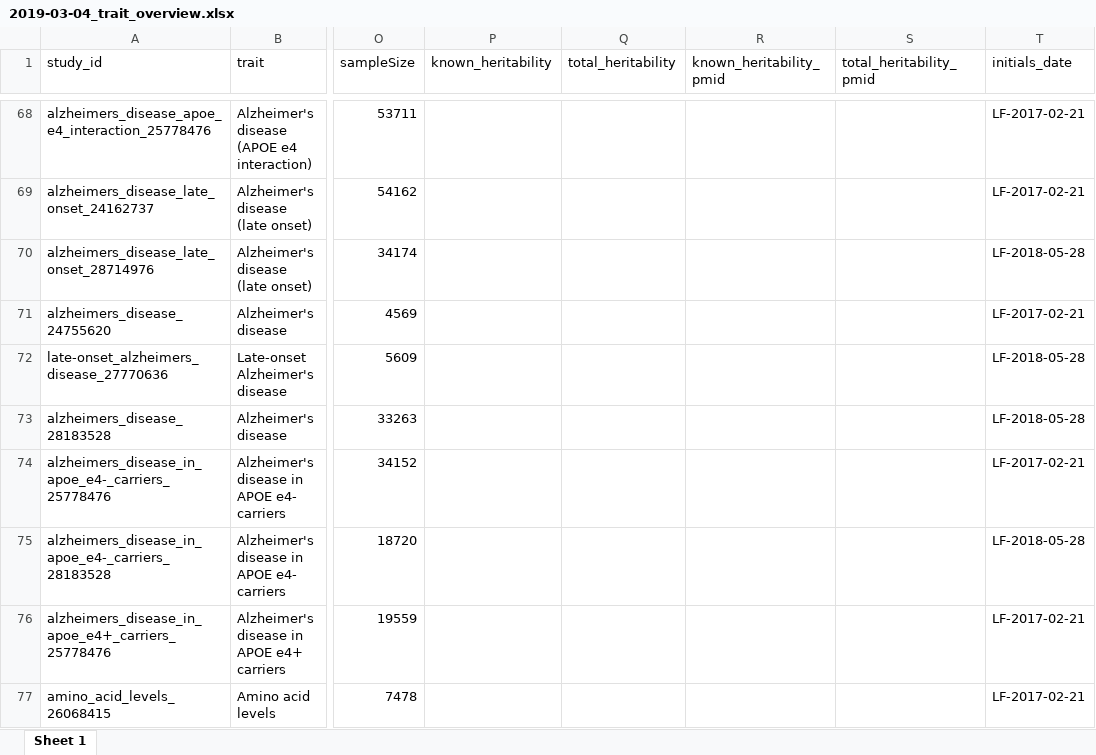
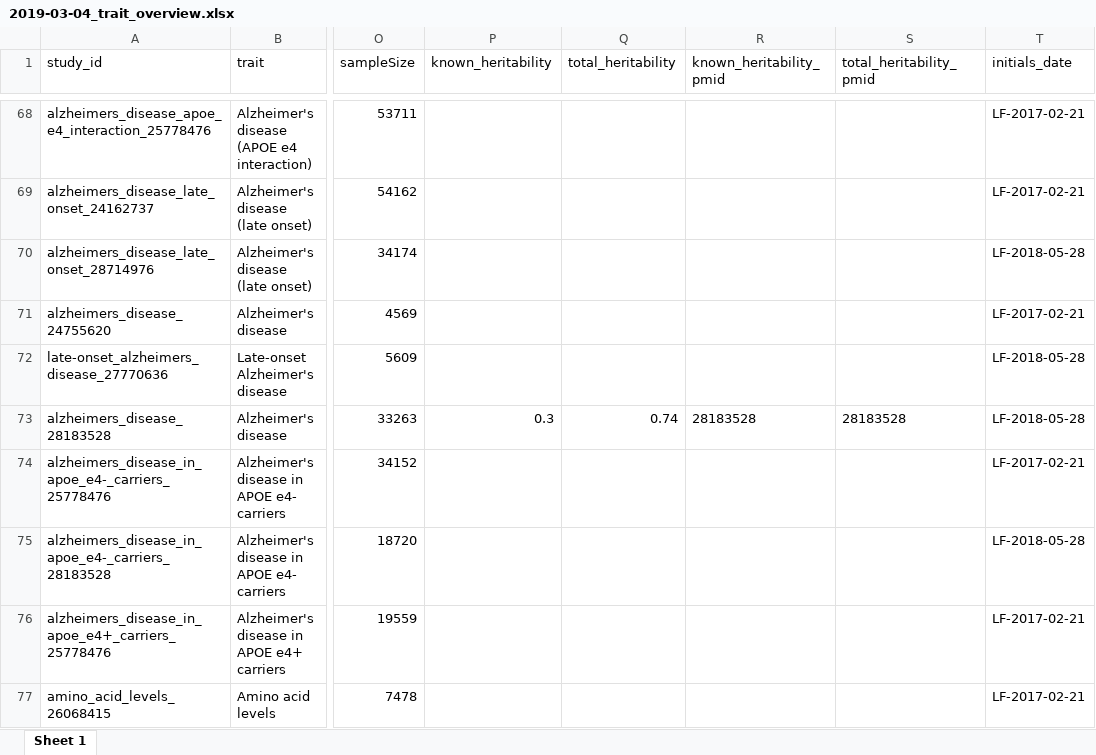
Before and after one commit to helpmetheshadowpeoplearestealingmystuff/impute-me, an Excel workbook: intelligence/2019-03-04_trait_overview.xlsx, sheet Sheet 1, drawn as a sheet; only a part is shown, gaps mark what is left out; values as stored, in another font and other column widths than the file's, no borders; the diff covers the shown part only; the diff names each change by its address in the sheet, - before the commit and + after, or states it on an @@ line.

```diff
--- a/intelligence/2019-03-04_trait_overview.xlsx (sheet Sheet 1)
+++ b/intelligence/2019-03-04_trait_overview.xlsx (sheet Sheet 1)
-P73 (known_heritability): (empty)
+P73 (known_heritability): 0.3
-Q73 (total_heritability): (empty)
+Q73 (total_heritability): 0.74
-R73 (known_heritability_pmid): (empty)
+R73 (known_heritability_pmid): 28183528
-S73 (total_heritability_pmid): (empty)
+S73 (total_heritability_pmid): 28183528
```
Also changed, not shown: 150 edited cells elsewhere in this sheet, AllDiseases/2019-03-04_trait_overview.xlsx, prs/2019-03-05_study_list.xlsx, 37 other files.
